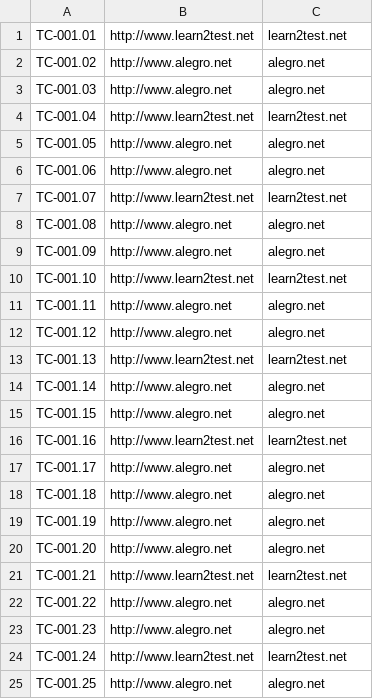
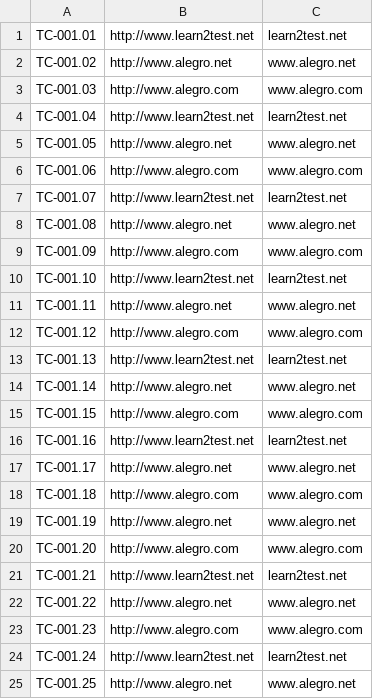
Before and after one commit to qa21box/Title_Validation_E2E, a CSV file: src/main/resources/Title_Validation.csv, drawn as a sheet.

Commit message:
Changes Title_Validation.csv

```diff
--- a/src/main/resources/Title_Validation.csv
+++ b/src/main/resources/Title_Validation.csv
@@ -1,25 +1,25 @@
 TC-001.01,http://www.learn2test.net,learn2test.net
-TC-001.02,http://www.alegro.net,alegro.net
-TC-001.03,http://www.alegro.net,alegro.net
+TC-001.02,http://www.alegro.net,www.alegro.net
+TC-001.03,http://www.alegro.com,www.alegro.com
 TC-001.04,http://www.learn2test.net,learn2test.net
-TC-001.05,http://www.alegro.net,alegro.net
-TC-001.06,http://www.alegro.net,alegro.net
+TC-001.05,http://www.alegro.net,www.alegro.net
+TC-001.06,http://www.alegro.com,www.alegro.com
 TC-001.07,http://www.learn2test.net,learn2test.net
-TC-001.08,http://www.alegro.net,alegro.net
-TC-001.09,http://www.alegro.net,alegro.net
+TC-001.08,http://www.alegro.net,www.alegro.net
+TC-001.09,http://www.alegro.com,www.alegro.com
 TC-001.10,http://www.learn2test.net,learn2test.net
-TC-001.11,http://www.alegro.net,alegro.net
-TC-001.12,http://www.alegro.net,alegro.net
+TC-001.11,http://www.alegro.net,www.alegro.net
+TC-001.12,http://www.alegro.com,www.alegro.com
 TC-001.13,http://www.learn2test.net,learn2test.net
-TC-001.14,http://www.alegro.net,alegro.net
-TC-001.15,http://www.alegro.net,alegro.net
+TC-001.14,http://www.alegro.net,www.alegro.net
+TC-001.15,http://www.alegro.com,www.alegro.com
 TC-001.16,http://www.learn2test.net,learn2test.net
-TC-001.17,http://www.alegro.net,alegro.net
-TC-001.18,http://www.alegro.net,alegro.net
-TC-001.19,http://www.alegro.net,alegro.net
-TC-001.20,http://www.alegro.net,alegro.net
+TC-001.17,http://www.alegro.net,www.alegro.net
+TC-001.18,http://www.alegro.com,www.alegro.com
+TC-001.19,http://www.alegro.net,www.alegro.net
+TC-001.20,http://www.alegro.com,www.alegro.com
 TC-001.21,http://www.learn2test.net,learn2test.net
-TC-001.22,http://www.alegro.net,alegro.net
-TC-001.23,http://www.alegro.net,alegro.net
+TC-001.22,http://www.alegro.net,www.alegro.net
+TC-001.23,http://www.alegro.com,www.alegro.com
 TC-001.24,http://www.learn2test.net,learn2test.net
-TC-001.25,http://www.alegro.net,alegro.net
+TC-001.25,http://www.alegro.net,www.alegro.net
```
Also changed, not shown: 1 other file.
